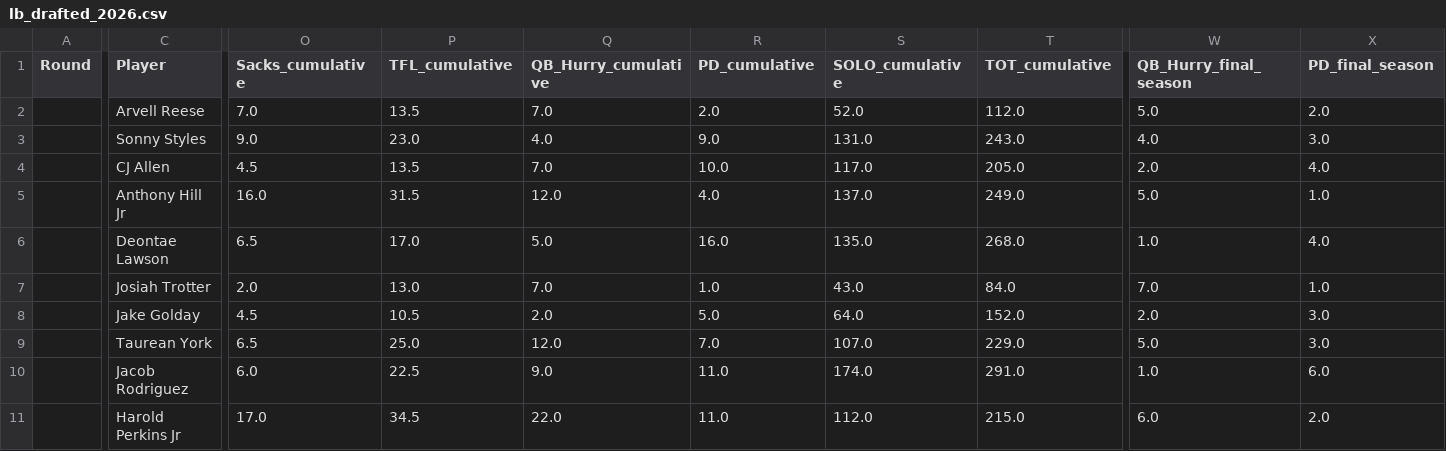
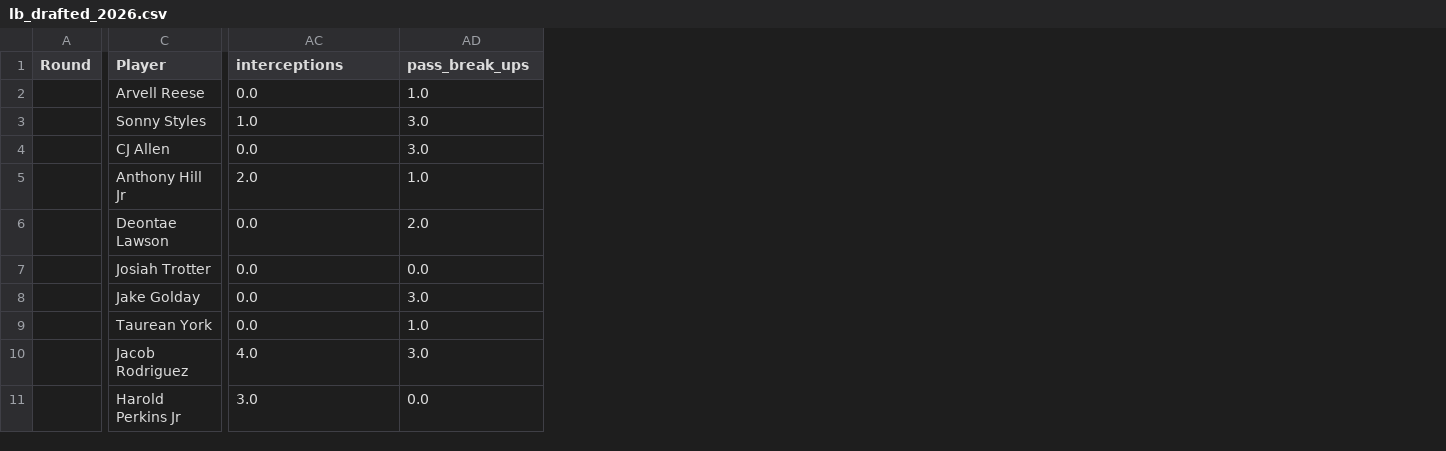
Before and after one commit to greynathan/2026_NFL_Draft, a CSV file: LB/lb_drafted_2026.csv, drawn as a sheet; only a part is shown, gaps mark what is left out; removed rows and columns are numbered as before the commit, all else as after; the diff covers the shown part only; the diff names each change by its address in the sheet, - before the commit and + after, or states it on an @@ line.

Commit message:
linebackers complete and added better data verification

```diff
--- a/LB/lb_drafted_2026.csv
+++ b/LB/lb_drafted_2026.csv
-column O (Sacks_cumulative), rows 2-11: 7.0 | 9.0 | 4.5 | 16.0 | 6.5 | 2.0 | 4.5 | 6.5 | 6.0 | 17.0
-column P (TFL_cumulative), rows 2-11: 13.5 | 23.0 | 13.5 | 31.5 | 17.0 | 13.0 | 10.5 | 25.0 | 22.5 | 34.5
-column Q (QB_Hurry_cumulative), rows 2-11: 7.0 | 4.0 | 7.0 | 12.0 | 5.0 | 7.0 | 2.0 | 12.0 | 9.0 | 22.0
-column R (PD_cumulative), rows 2-11: 2.0 | 9.0 | 10.0 | 4.0 | 16.0 | 1.0 | 5.0 | 7.0 | 11.0 | 11.0
-column S (SOLO_cumulative), rows 2-11: 52.0 | 131.0 | 117.0 | 137.0 | 135.0 | 43.0 | 64.0 | 107.0 | 174.0 | 112.0
-column T (TOT_cumulative), rows 2-11: 112.0 | 243.0 | 205.0 | 249.0 | 268.0 | 84.0 | 152.0 | 229.0 | 291.0 | 215.0
-AC1: QB_Hurry_final_season
+AC1: interceptions
-AD1: PD_final_season
+AD1: pass_break_ups
-AC2 (interceptions): 5.0
+AC2 (interceptions): 0.0
-AD2 (pass_break_ups): 2.0
+AD2 (pass_break_ups): 1.0
-AC3 (interceptions): 4.0
+AC3 (interceptions): 1.0
-AC4 (interceptions): 2.0
+AC4 (interceptions): 0.0
-AD4 (pass_break_ups): 4.0
+AD4 (pass_break_ups): 3.0
-AC5 (interceptions): 5.0
+AC5 (interceptions): 2.0
-AC6 (interceptions): 1.0
+AC6 (interceptions): 0.0
-AD6 (pass_break_ups): 4.0
+AD6 (pass_break_ups): 2.0
-AC7 (interceptions): 7.0
+AC7 (interceptions): 0.0
-AD7 (pass_break_ups): 1.0
+AD7 (pass_break_ups): 0.0
-AC8 (interceptions): 2.0
+AC8 (interceptions): 0.0
-AC9 (interceptions): 5.0
+AC9 (interceptions): 0.0
-AD9 (pass_break_ups): 3.0
+AD9 (pass_break_ups): 1.0
-AC10 (interceptions): 1.0
+AC10 (interceptions): 4.0
-AD10 (pass_break_ups): 6.0
+AD10 (pass_break_ups): 3.0
-AC11 (interceptions): 6.0
+AC11 (interceptions): 3.0
-AD11 (pass_break_ups): 2.0
+AD11 (pass_break_ups): 0.0
```
Also changed, not shown: 17 added columns, 7 removed columns and 18 edited cells elsewhere in this file, data/processed/dt_testing.csv, data/processed/dt_training.csv, 13 other files.
